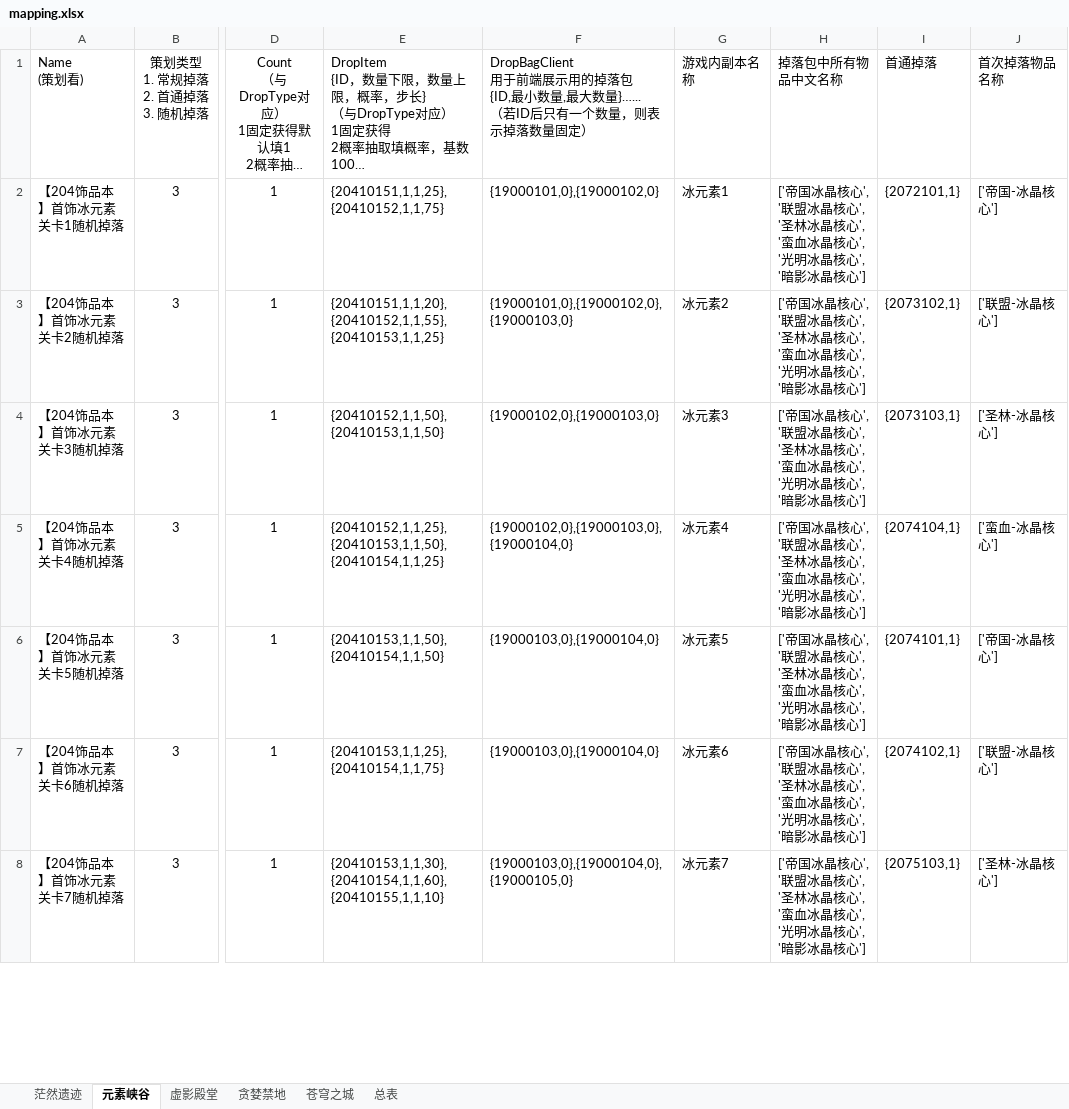
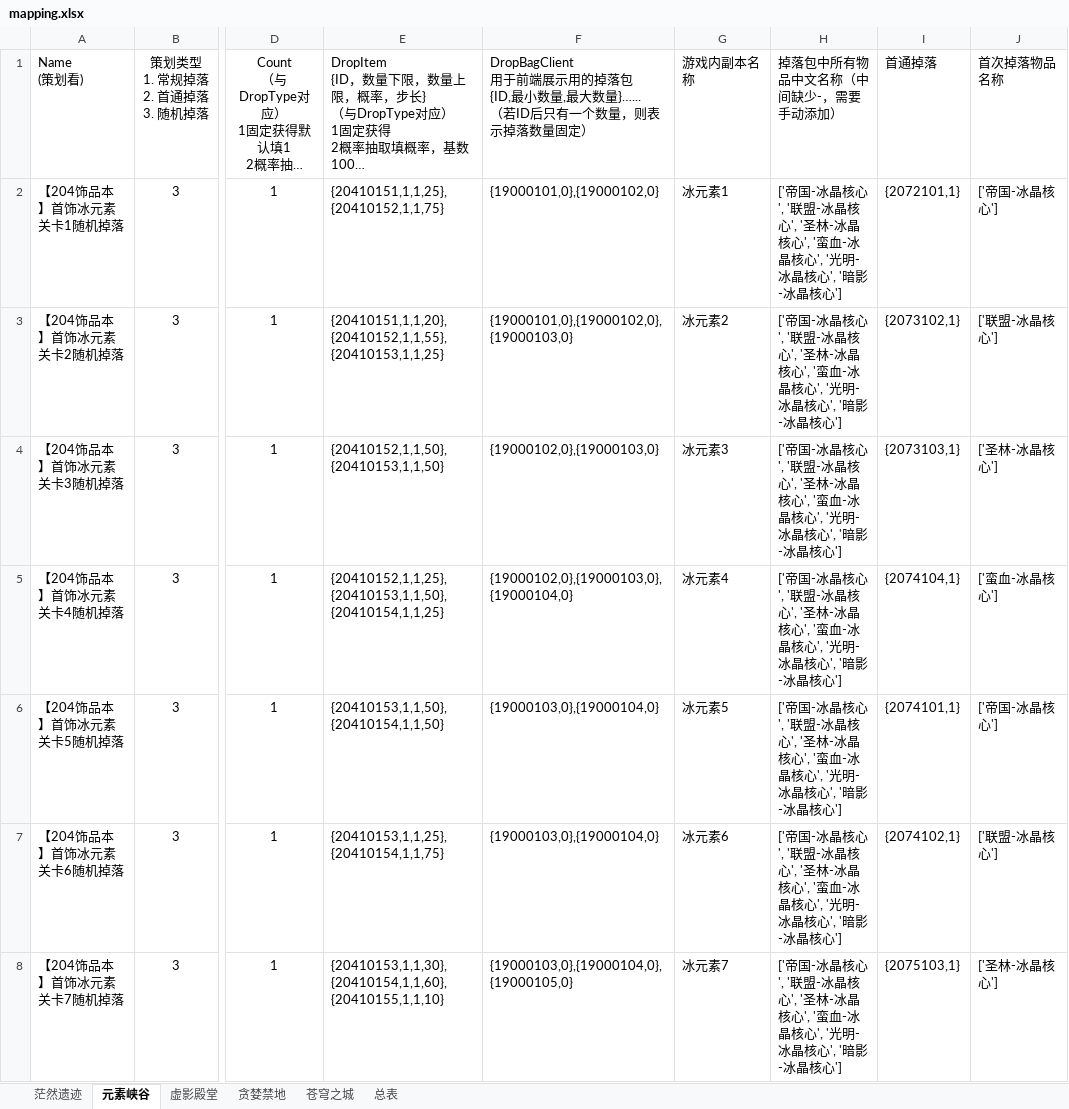
Before and after one commit to ly021499/Achilles, an Excel workbook: res/excel/mapping.xlsx, sheet 元素峡谷, drawn as a sheet; only a part is shown, gaps mark what is left out; long unchanged cells end in …; values as stored, in another font and other column widths than the file's, no borders; the diff covers the shown part only; the diff names each change by its address in the sheet, - before the commit and + after, or states it on an @@ line.

```diff
--- a/res/excel/mapping.xlsx (sheet 元素峡谷)
+++ b/res/excel/mapping.xlsx (sheet 元素峡谷)
-H1: 掉落包中所有物品中文名称
+H1: 掉落包中所有物品中文名称（中间缺少-，需要手动添加）
-H2:H8 (掉落包中所有物品中文名称（中间缺少-，需要手动添加）): ['帝国冰晶核心', '联盟冰晶核心', '圣林冰晶核心', '蛮血冰晶核心', '光明冰晶核心', '暗影冰晶核心…
+H2:H8 (掉落包中所有物品中文名称（中间缺少-，需要手动添加）): ['帝国-冰晶核心', '联盟-冰晶核心', '圣林-冰晶核心', '蛮血-冰晶核心', '光明-冰晶核心', '暗影-冰晶核心…
```
Also changed, not shown: 73 edited cells elsewhere in this sheet, 20 other files.
